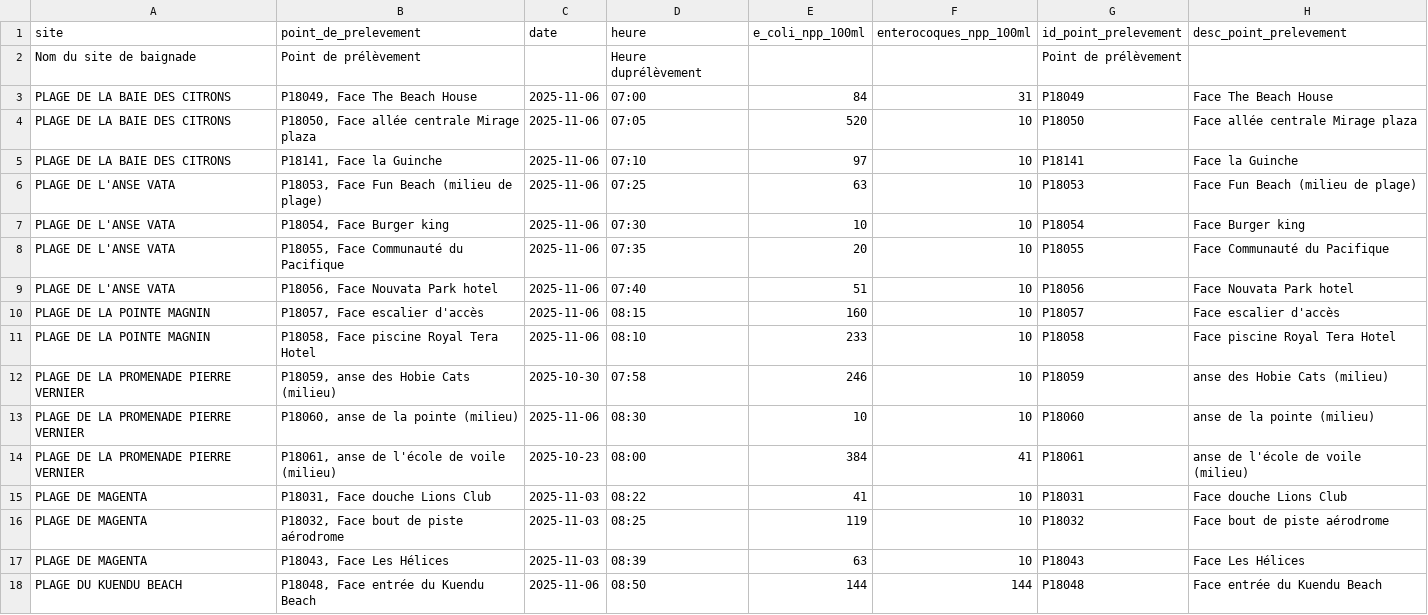
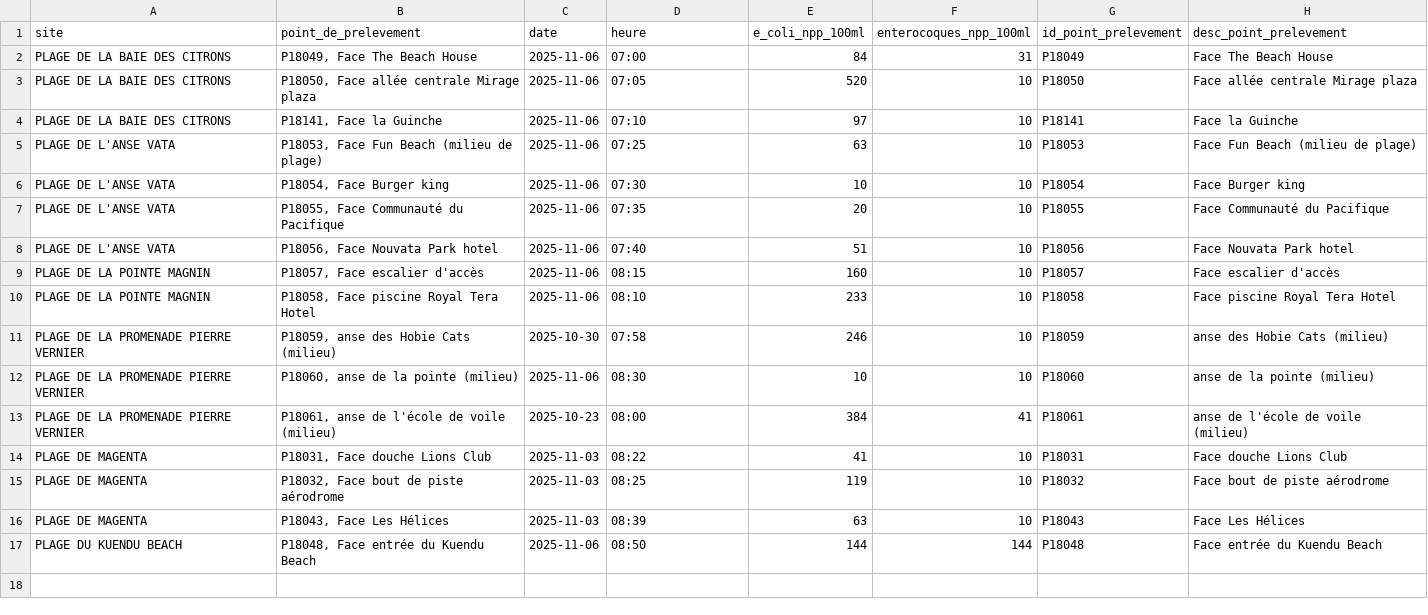
Before and after one commit to adriens/edb-noumea-data, a CSV file: data/details.csv, drawn as a sheet.

```diff
--- a/data/details.csv
+++ b/data/details.csv
@@ -1,3 +1,2 @@
 site,point_de_prelevement,date,heure,e_coli_npp_100ml,enterocoques_npp_100ml,id_point_prelevement,desc_point_prelevement
-Nom du site de baignade,Point de prélèvement,,Heure duprélèvement,,,Point de prélèvement,
 PLAGE DE LA BAIE DES CITRONS,"P18049, Face The Beach House",2025-11-06,07:00,84,31,P18049,Face The Beach House
```
